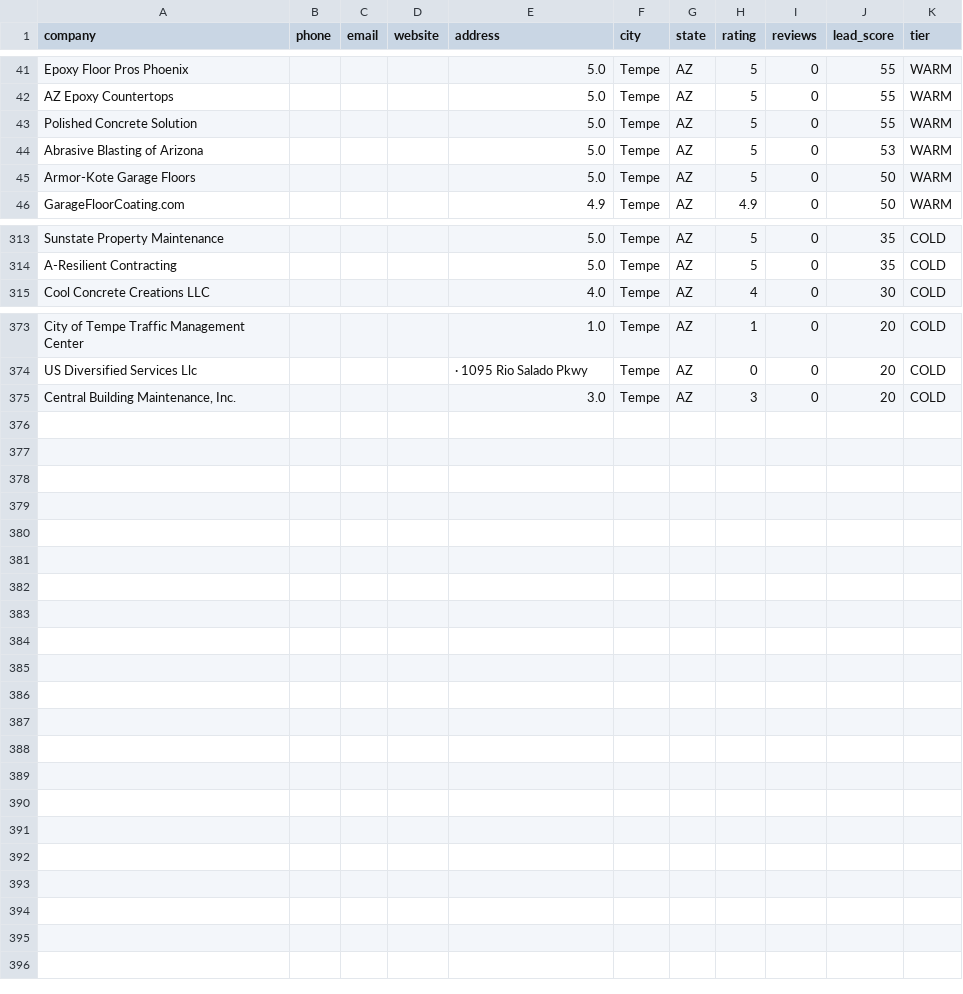
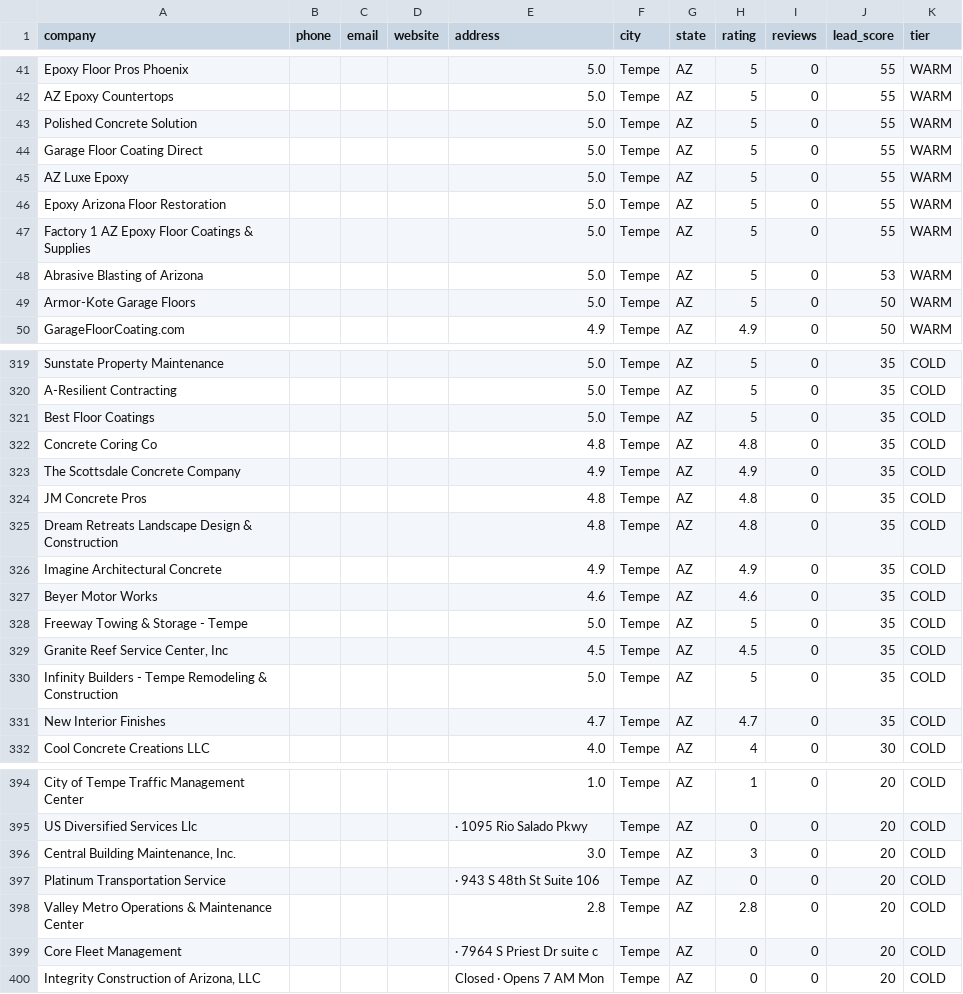
Before and after one commit to InfinityXOneSystems/LEAD_GEN_INTELLIGENCE, a CSV file: data/exports/leads_tempe_az_2026-03-08.csv, drawn as a sheet; only a part is shown, gaps mark what is left out; the diff covers the shown part only.

```diff
--- a/data/exports/leads_tempe_az_2026-03-08.csv
+++ b/data/exports/leads_tempe_az_2026-03-08.csv
@@ -43,2 +43,6 @@ AZ Epoxy Countertops,,,,5.0,Tempe,AZ,5,0,55,WARM
 Polished Concrete Solution,,,,5.0,Tempe,AZ,5,0,55,WARM
+Garage Floor Coating Direct,,,,5.0,Tempe,AZ,5,0,55,WARM
+AZ Luxe Epoxy,,,,5.0,Tempe,AZ,5,0,55,WARM
+Epoxy Arizona Floor Restoration,,,,5.0,Tempe,AZ,5,0,55,WARM
+Factory 1 AZ Epoxy Floor Coatings & Supplies,,,,5.0,Tempe,AZ,5,0,55,WARM
 Abrasive Blasting of Arizona,,,,5.0,Tempe,AZ,5,0,53,WARM
@@ -314,2 +320,13 @@ Sunstate Property Maintenance,,,,5.0,Tempe,AZ,5,0,35,COLD
 A-Resilient Contracting,,,,5.0,Tempe,AZ,5,0,35,COLD
+Best Floor Coatings,,,,5.0,Tempe,AZ,5,0,35,COLD
+Concrete Coring Co,,,,4.8,Tempe,AZ,4.8,0,35,COLD
+The Scottsdale Concrete Company,,,,4.9,Tempe,AZ,4.9,0,35,COLD
+JM Concrete Pros,,,,4.8,Tempe,AZ,4.8,0,35,COLD
+Dream Retreats Landscape Design & Construction,,,,4.8,Tempe,AZ,4.8,0,35,COLD
+Imagine Architectural Concrete,,,,4.9,Tempe,AZ,4.9,0,35,COLD
+Beyer Motor Works,,,,4.6,Tempe,AZ,4.6,0,35,COLD
+Freeway Towing & Storage - Tempe,,,,5.0,Tempe,AZ,5,0,35,COLD
+"Granite Reef Service Center, Inc",,,,4.5,Tempe,AZ,4.5,0,35,COLD
+Infinity Builders - Tempe Remodeling & Construction,,,,5.0,Tempe,AZ,5,0,35,COLD
+New Interior Finishes,,,,4.7,Tempe,AZ,4.7,0,35,COLD
 Cool Concrete Creations LLC,,,,4.0,Tempe,AZ,4,0,30,COLD
@@ -375 +396,5 @@ US Diversified Services Llc,,,,· 1095 Rio Salado Pkwy,Tempe,AZ,0,0,20,COLD
 "Central Building Maintenance, Inc.",,,,3.0,Tempe,AZ,3,0,20,COLD
+Platinum Transportation Service,,,,· 943 S 48th St Suite 106,Tempe,AZ,0,0,20,COLD
+Valley Metro Operations & Maintenance Center,,,,2.8,Tempe,AZ,2.8,0,20,COLD
+Core Fleet Management,,,,· 7964 S Priest Dr suite c,Tempe,AZ,0,0,20,COLD
+"Integrity Construction of Arizona, LLC",,,,Closed · Opens 7 AM Mon,Tempe,AZ,0,0,20,COLD
```
Also changed, not shown: 6 added rows elsewhere in this file, data/exports/leads_columbus_oh_2026-03-08.csv, 8 other files.
